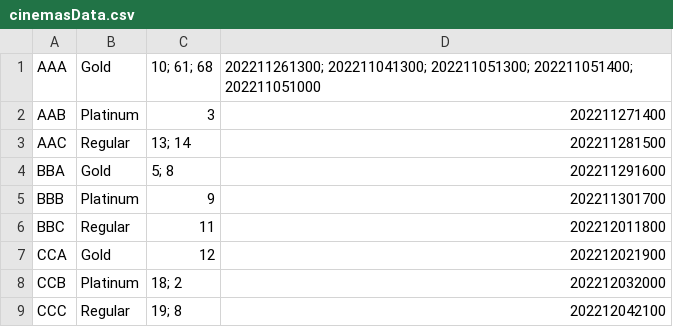
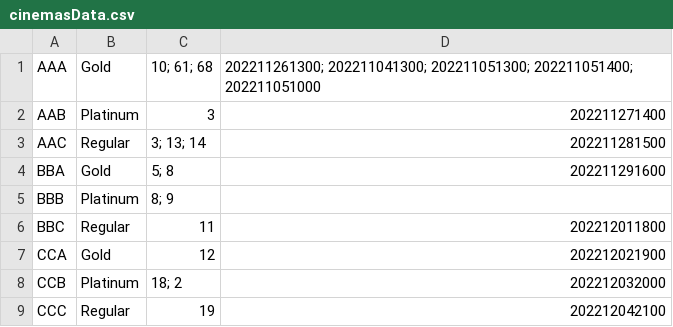
Before and after one commit to woonyee28/sc2002-project, a CSV file: database/cinemasData.csv, drawn as a sheet.

```diff
--- a/database/cinemasData.csv
+++ b/database/cinemasData.csv
@@ -2,5 +2,5 @@ AAA,Gold,10; 61; 68,202211261300; 202211041300; 202211051300; 202211051400; 2022
 AAB,Platinum,3,202211271400
-AAC,Regular,13; 14,202211281500
+AAC,Regular,3; 13; 14,202211281500
 BBA,Gold,5; 8,202211291600
-BBB,Platinum,9,202211301700
+BBB,Platinum,8; 9,
 BBC,Regular,11,202212011800
@@ -8,2 +8,2 @@ CCA,Gold,12,202212021900
 CCB,Platinum,18; 2,202212032000
-CCC,Regular,19; 8,202212042100
+CCC,Regular,19,202212042100
```
Also changed, not shown: database/movieGoersData.csv, database/sessionsData.csv, 2 other files.
